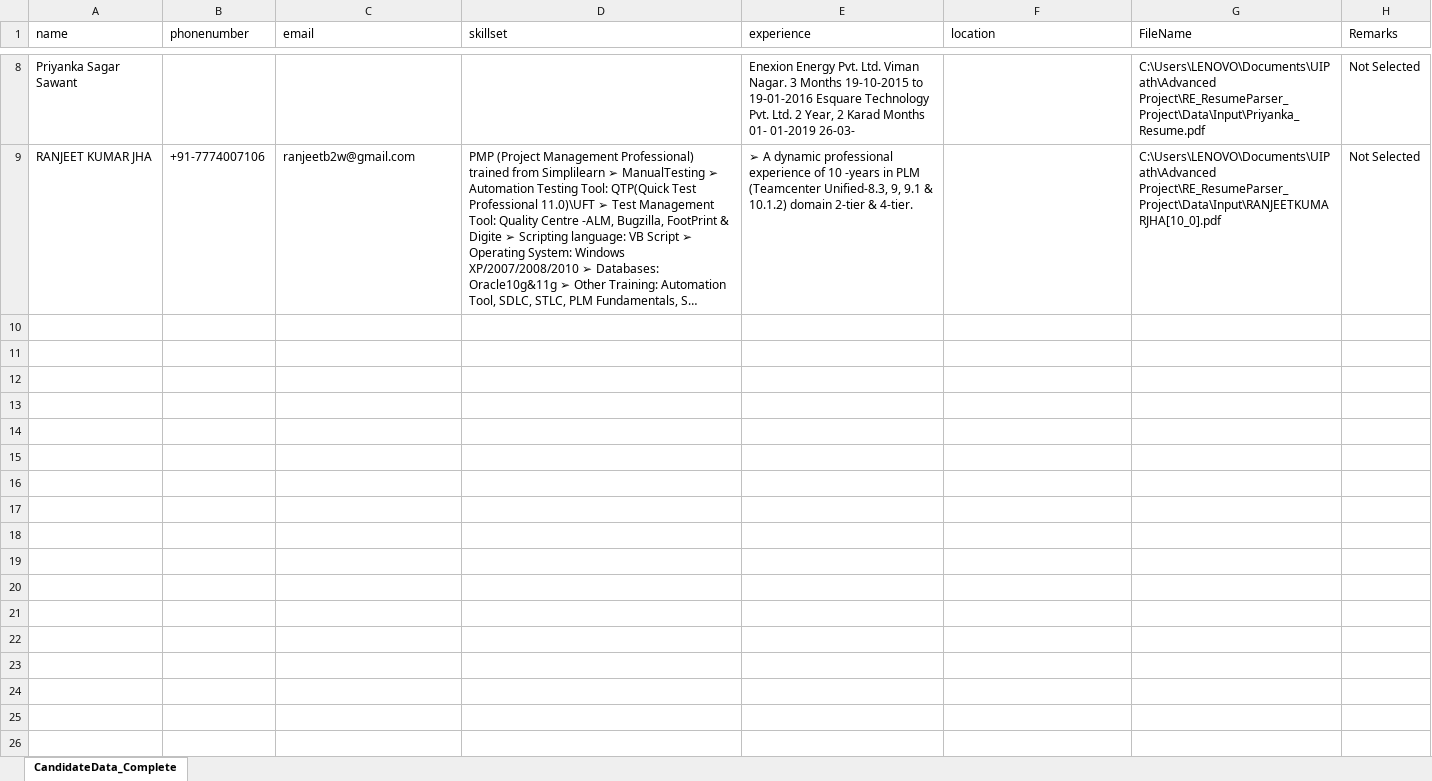
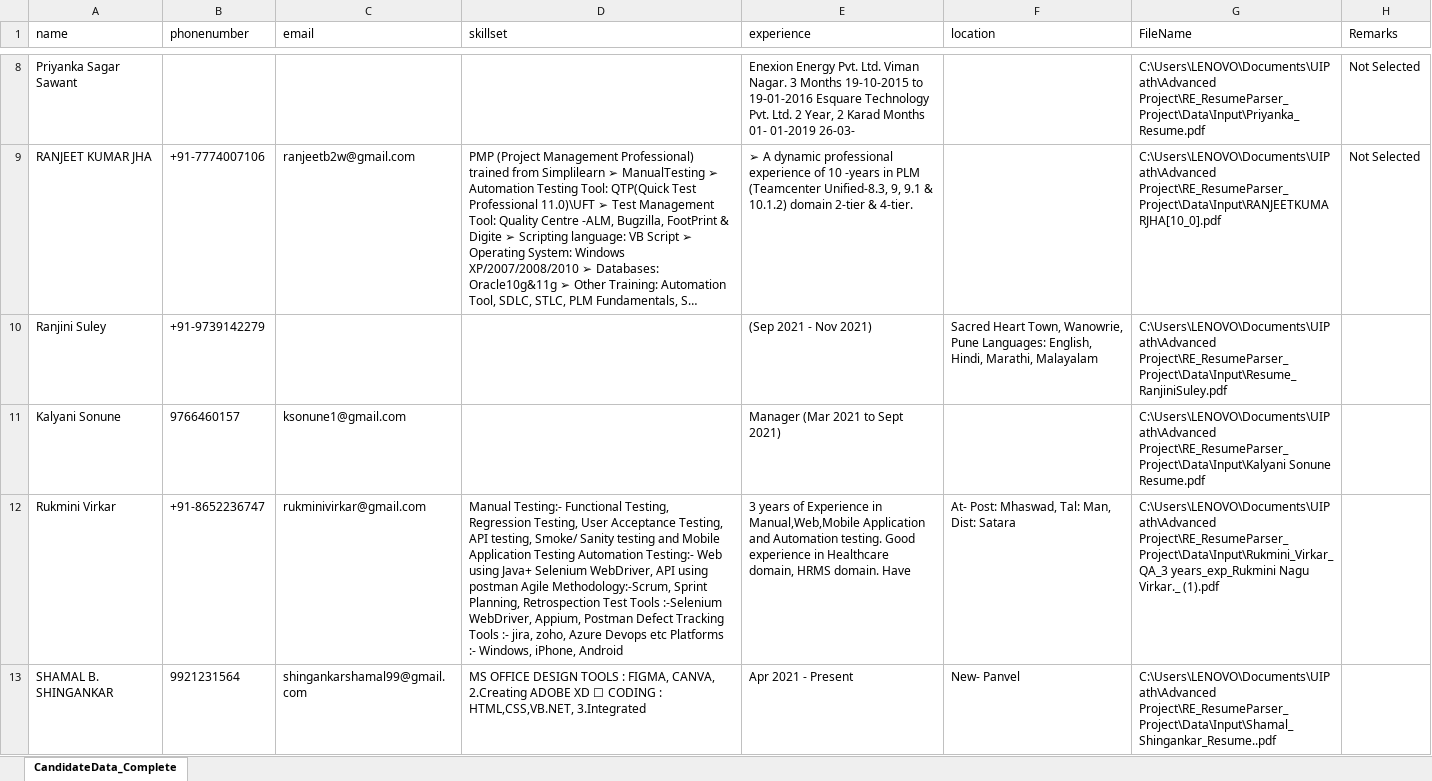
Before and after one commit to Github-Shradha/REResumeParserProject, an Excel workbook: Data/Output/CandidateData.xlsx, sheet CandidateData_Complete, drawn as a sheet; only a part is shown, gaps mark what is left out; long unchanged cells end in …; values as stored, in another font and other column widths than the file's, no borders; the diff covers the shown part only; the diff names each change by its address in the sheet, - before the commit and + after, or states it on an @@ line.

```diff
--- a/Data/Output/CandidateData.xlsx (sheet CandidateData_Complete)
+++ b/Data/Output/CandidateData.xlsx (sheet CandidateData_Complete)
+row 10: Ranjini Suley | +91-9739142279 |  |  | (Sep 2021 - Nov 2021) | Sacred Heart Town, Wanowrie, Pune Languages: English, Hindi, Marathi, Malayalam | C:\Users\LENOVO\Documents\UIPath\Advanced Project\RE_ResumeParser_Project\Data\Input\Resume_RanjiniSuley.pdf
+row 11: Kalyani Sonune | 9766460157 | ksonune1@gmail.com |  | Manager (Mar 2021 to Sept 2021) |  | C:\Users\LENOVO\Documents\UIPath\Advanced Project\RE_ResumeParser_Project\Data\Input\Kalyani Sonune Resume.pdf
+row 12: Rukmini Virkar | +91-8652236747 | rukminivirkar@gmail.com | Manual Testing:- Functional Testing, Regression Testing, User Acceptance Testing, API testing, Smoke/ Sanity testing and Mobile Application Testing Automation Testing:- Web using Java+ Selenium WebDriver, API using postman Agile Methodology:-Scrum, Sprint Planning, Retrospection Test Tools :-Selenium WebDriver, Appium, Postman Defect Tracking Tools :- jira, zoho, Azure Devops etc Platforms :- Windows, iPhone, Android | 3 years of Experience in Manual,Web,Mobile Application and Automation testing. Good experience in Healthcare domain, HRMS domain. Have | At- Post: Mhaswad, Tal: Man, Dist: Satara | C:\Users\LENOVO\Documents\UIPath\Advanced Project\RE_ResumeParser_Project\Data\Input\Rukmini_Virkar_QA_3 years_exp_Rukmini Nagu Virkar._ (1).pdf
+row 13: SHAMAL B. SHINGANKAR | 9921231564 | shingankarshamal99@gmail.com | MS OFFICE DESIGN TOOLS : FIGMA, CANVA, 2.Creating ADOBE XD ☐ CODING : HTML,CSS,VB.NET, 3.Integrated | Apr 2021 - Present | New- Panvel | C:\Users\LENOVO\Documents\UIPath\Advanced Project\RE_ResumeParser_Project\Data\Input\Shamal_Shingankar_Resume..pdf
```
Also changed, not shown: 3 added rows elsewhere in this sheet, Data/Input/FileIDExcel_TransactionData.xlsx, 12 other files.
